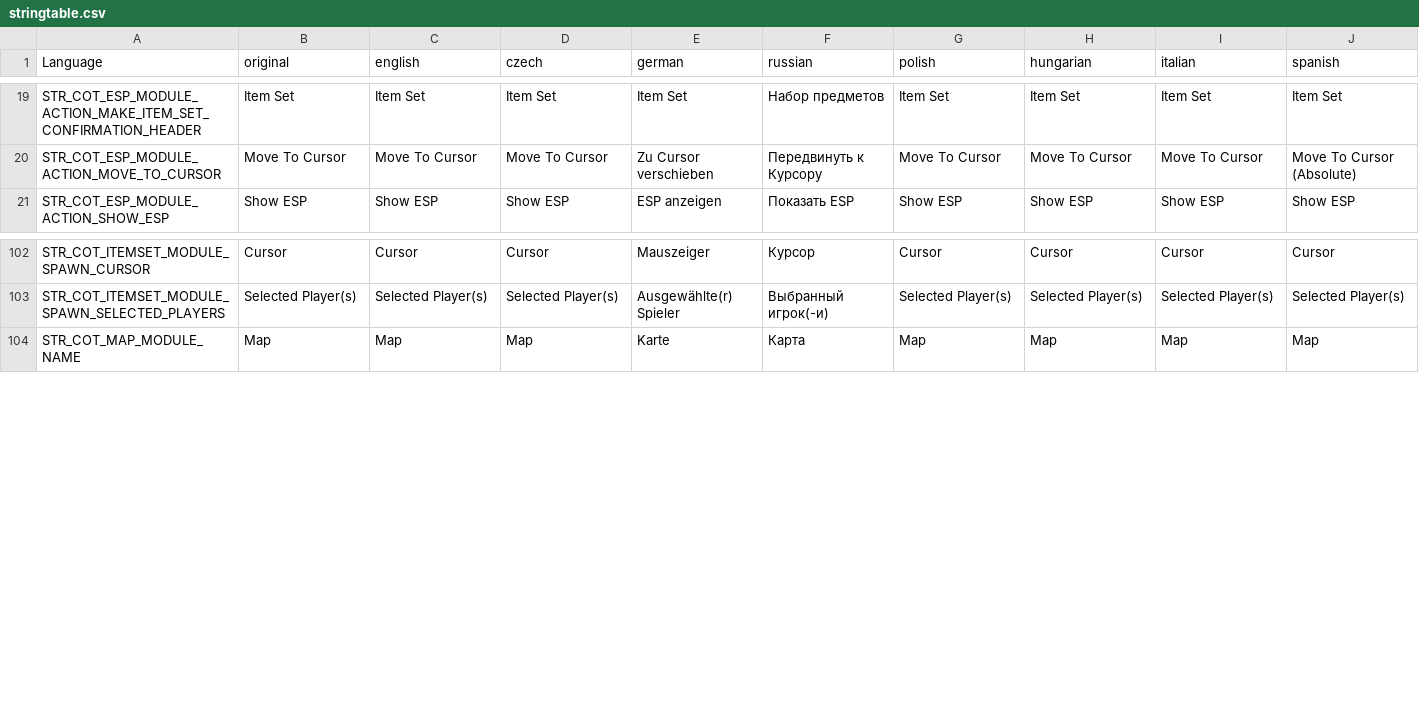
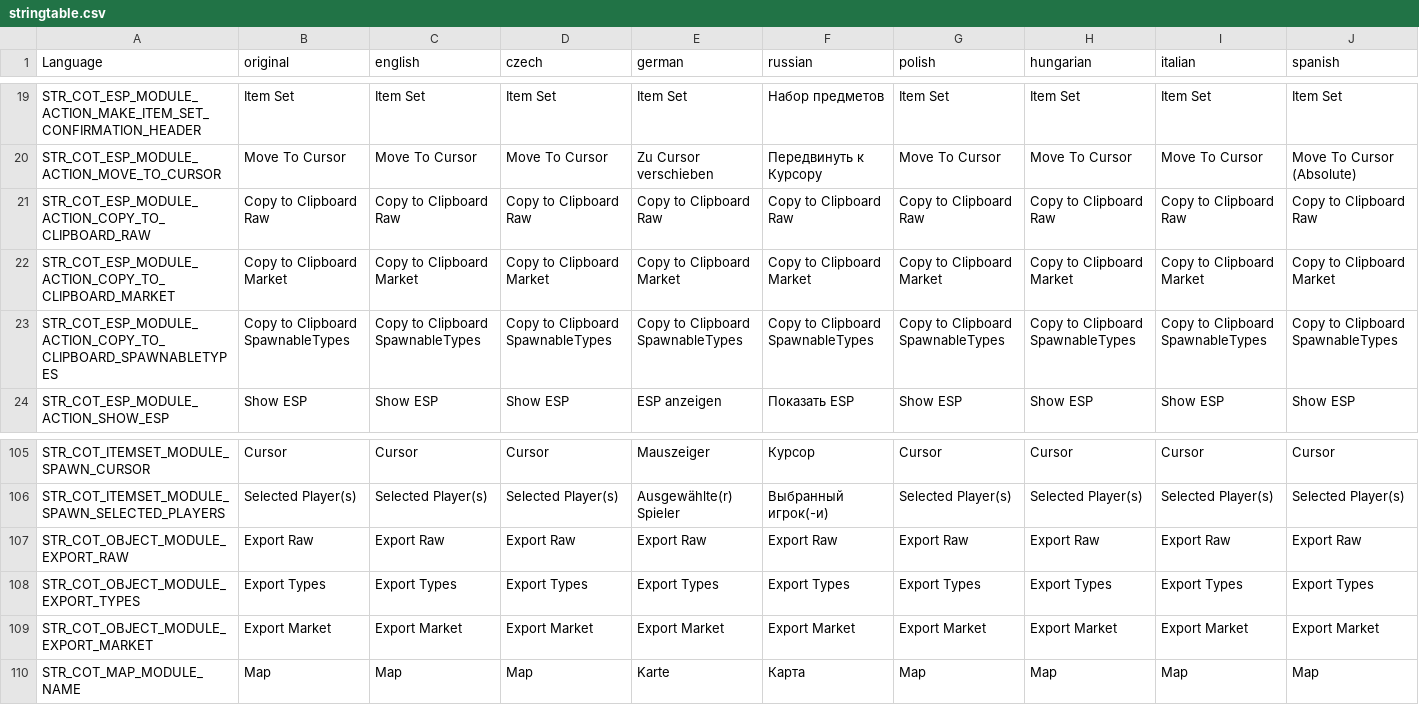
Before and after one commit to Jacob-Mango/DayZ-CommunityOnlineTools, a CSV file: JM/COT/languagecore/stringtable.csv, drawn as a sheet; only a part is shown, gaps mark what is left out; rows hold the shown columns only; the diff names each change by its address in the sheet, - before the commit and + after, or states it on an @@ line.

Commit message:
Update prep part 04/x
=== Object Spawner
- Added Export item list Raw
- Added Export item list Market
- Added Export item list Types

=== Teleport
- Made the Menu wider

=== ESP
- Added Export item list Raw
- Added Export item list Market
- Added Export item list SpawnableTypes

=== Misc
- Self Godmode now also work on selected players
- Self Heal now also work on selected players
- Added notif for Self godmode and heal

```diff
--- a/JM/COT/languagecore/stringtable.csv
+++ b/JM/COT/languagecore/stringtable.csv
+row 21: STR_COT_ESP_MODULE_ACTION_COPY_TO_CLIPBOARD_RAW | Copy to Clipboard Raw | Copy to Clipboard Raw | Copy to Clipboard Raw | Copy to Clipboard Raw | Copy to Clipboard Raw | Copy to Clipboard Raw | Copy to Clipboard Raw | Copy to Clipboard Raw | Copy to Clipboard Raw
+row 22: STR_COT_ESP_MODULE_ACTION_COPY_TO_CLIPBOARD_MARKET | Copy to Clipboard Market | Copy to Clipboard Market | Copy to Clipboard Market | Copy to Clipboard Market | Copy to Clipboard Market | Copy to Clipboard Market | Copy to Clipboard Market | Copy to Clipboard Market | Copy to Clipboard Market
+row 23: STR_COT_ESP_MODULE_ACTION_COPY_TO_CLIPBOARD_SPAWNABLETYPES | Copy to Clipboard SpawnableTypes | Copy to Clipboard SpawnableTypes | Copy to Clipboard SpawnableTypes | Copy to Clipboard SpawnableTypes | Copy to Clipboard SpawnableTypes | Copy to Clipboard SpawnableTypes | Copy to Clipboard SpawnableTypes | Copy to Clipboard SpawnableTypes | Copy to Clipboard SpawnableTypes
+row 107: STR_COT_OBJECT_MODULE_EXPORT_RAW | Export Raw | Export Raw | Export Raw | Export Raw | Export Raw | Export Raw | Export Raw | Export Raw | Export Raw
+row 108: STR_COT_OBJECT_MODULE_EXPORT_TYPES | Export Types | Export Types | Export Types | Export Types | Export Types | Export Types | Export Types | Export Types | Export Types
+row 109: STR_COT_OBJECT_MODULE_EXPORT_MARKET | Export Market | Export Market | Export Market | Export Market | Export Market | Export Market | Export Market | Export Market | Export Market
```
Also changed, not shown: 8 other files.
